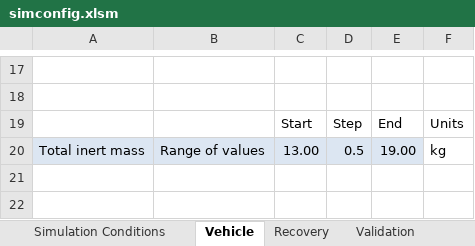
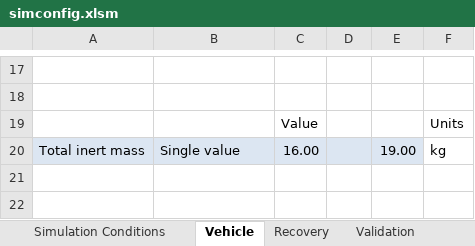
Before and after one commit to UAH-CRW/Simulation, an Excel workbook: simconfig.xlsm, sheet Vehicle, drawn as a sheet; only a part is shown, gaps mark what is left out; values as stored, in another font and other column widths than the file's, no borders; removed rows and columns are numbered as before the commit, all else as after; the diff names each change by its address in the sheet, - before the commit and + after, or states it on an @@ line.

```diff
--- a/simconfig.xlsm (sheet Vehicle)
+++ b/simconfig.xlsm (sheet Vehicle)
-row 19:  |  | Start | Step | End | Units
+row 19:  |  | Value |  |  | Units
-B20: Range of values
+B20: Single value
-C20: 13.00
+C20: 16.00
-D20: 0.5
+D20: (empty)
```
Also changed, not shown: 3 other files.
